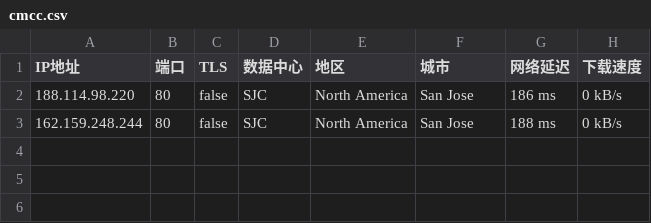
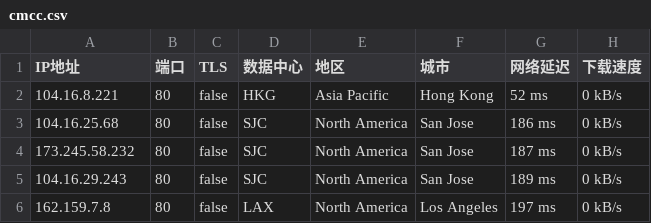
Before and after one commit to greycc2021/iptools, a CSV file: iptest/cmcc.csv, drawn as a sheet.

Commit message:
Update:2024-08-08-05:15:01

```diff
--- a/iptest/cmcc.csv
+++ b/iptest/cmcc.csv
@@ -1,3 +1,6 @@
 IP地址,端口,TLS,数据中心,地区,城市,网络延迟,下载速度
-188.114.98.220,80,false,SJC,North America,San Jose,186 ms,0 kB/s
-162.159.248.244,80,false,SJC,North America,San Jose,188 ms,0 kB/s
+104.16.8.221,80,false,HKG,Asia Pacific,Hong Kong,52 ms,0 kB/s
+104.16.25.68,80,false,SJC,North America,San Jose,186 ms,0 kB/s
+173.245.58.232,80,false,SJC,North America,San Jose,187 ms,0 kB/s
+104.16.29.243,80,false,SJC,North America,San Jose,189 ms,0 kB/s
+162.159.7.8,80,false,LAX,North America,Los Angeles,197 ms,0 kB/s
```
